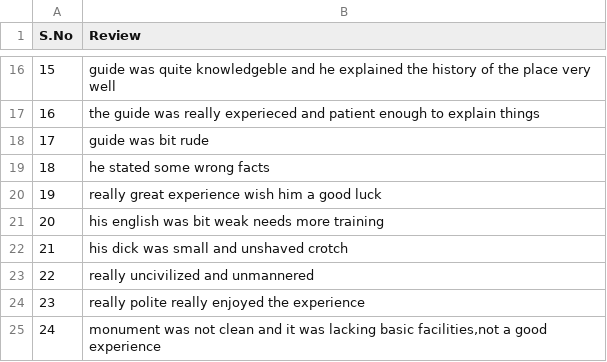
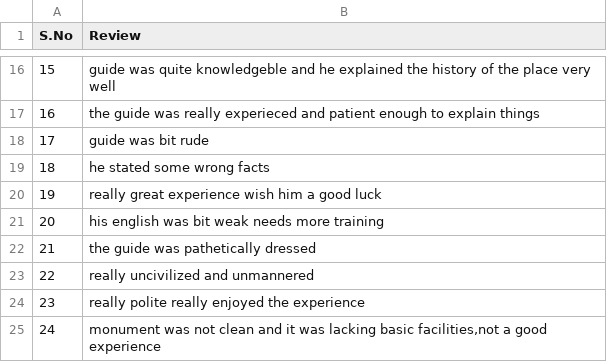
Before and after one commit to devcode98/DigifestDataML, a CSV file: Guide_review_train.csv, drawn as a sheet; only a part is shown, gaps mark what is left out.

```diff
--- a/Guide_review_train.csv
+++ b/Guide_review_train.csv
@@ -21,3 +21,3 @@ S.No ,Review
 20,his english was bit weak needs more training
-21,his dick was small and unshaved crotch
+21,the guide was pathetically dressed
 22,really uncivilized and unmannered
```
Also changed, not shown: 3 other files.
